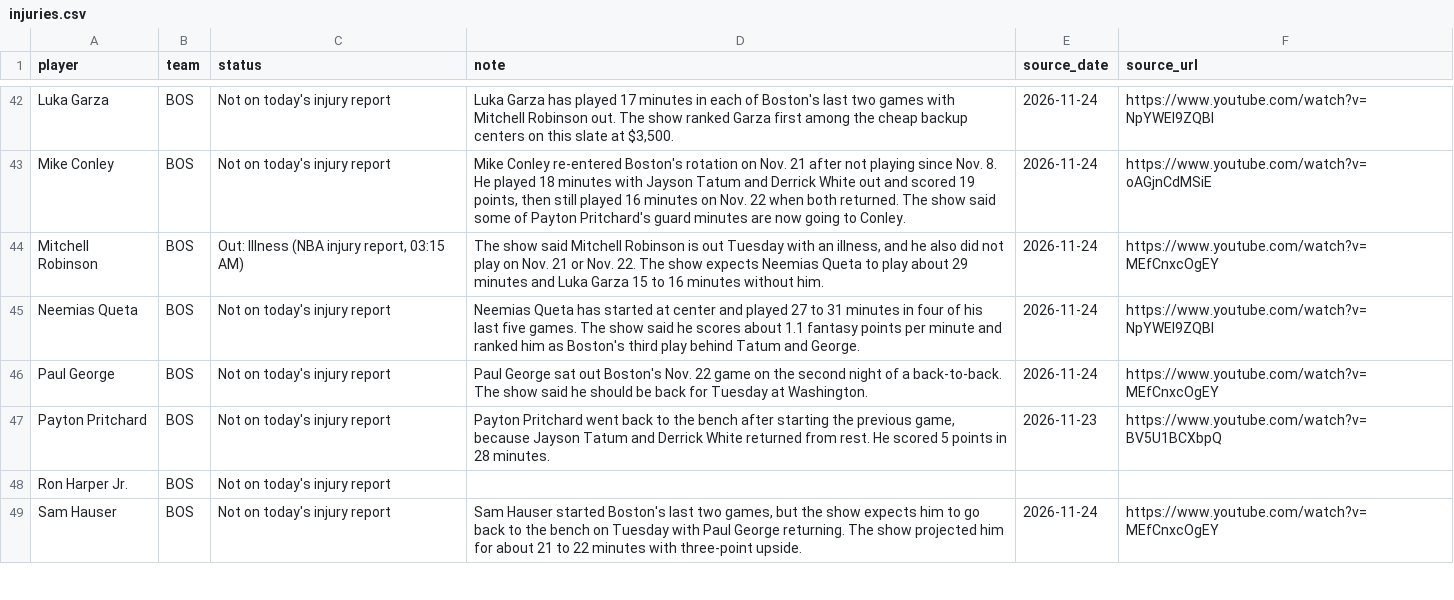
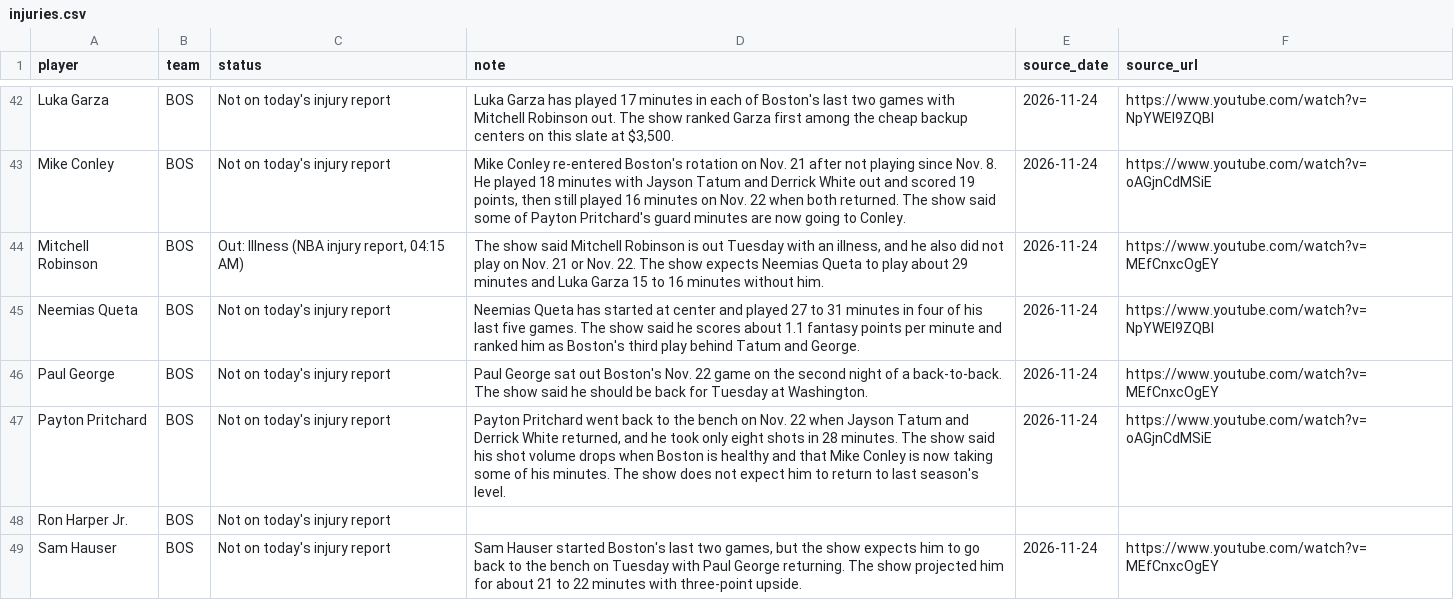
Before and after one commit to nascardataguy2/nba-2026-27, a CSV file: data/injuries.csv, drawn as a sheet; only a part is shown, gaps mark what is left out; the diff covers the shown part only.

```diff
--- a/data/injuries.csv
+++ b/data/injuries.csv
@@ -43,6 +43,6 @@ Luka Garza,BOS,Not on today's injury report,"Luka Garza has played 17 minutes in
 Mike Conley,BOS,Not on today's injury report,"Mike Conley re-entered Boston's rotation on Nov. 21 after not playing since Nov. 8. He played 18 minutes with Jayson Tatum and Derrick White out and scored 19 points, then still played 16 minutes on Nov. 22 when both returned. The show said some of Payton Pritchard's guard minutes are now going to Conley.",2026-11-24,https://www.youtube.com/watch?v=oAGjnCdMSiE
-Mitchell Robinson,BOS,"Out: Illness (NBA injury report, 03:15 AM)","The show said Mitchell Robinson is out Tuesday with an illness, and he also did not play on Nov. 21 or Nov. 22. The show expects Neemias Queta to play about 29 minutes and Luka Garza 15 to 16 minutes without him.",2026-11-24,https://www.youtube.com/watch?v=MEfCnxcOgEY
+Mitchell Robinson,BOS,"Out: Illness (NBA injury report, 04:15 AM)","The show said Mitchell Robinson is out Tuesday with an illness, and he also did not play on Nov. 21 or Nov. 22. The show expects Neemias Queta to play about 29 minutes and Luka Garza 15 to 16 minutes without him.",2026-11-24,https://www.youtube.com/watch?v=MEfCnxcOgEY
 Neemias Queta,BOS,Not on today's injury report,Neemias Queta has started at center and played 27 to 31 minutes in four of his last five games. The show said he scores about 1.1 fantasy points per minute and ranked him as Boston's third play behind Tatum and George.,2026-11-24,https://www.youtube.com/watch?v=NpYWEl9ZQBI
 Paul George,BOS,Not on today's injury report,Paul George sat out Boston's Nov. 22 game on the second night of a back-to-back. The show said he should be back for Tuesday at Washington.,2026-11-24,https://www.youtube.com/watch?v=MEfCnxcOgEY
-Payton Pritchard,BOS,Not on today's injury report,"Payton Pritchard went back to the bench after starting the previous game, because Jayson Tatum and Derrick White returned from rest. He scored 5 points in 28 minutes.",2026-11-23,https://www.youtube.com/watch?v=BV5U1BCXbpQ
+Payton Pritchard,BOS,Not on today's injury report,"Payton Pritchard went back to the bench on Nov. 22 when Jayson Tatum and Derrick White returned, and he took only eight shots in 28 minutes. The show said his shot volume drops when Boston is healthy and that Mike Conley is now taking some of his minutes. The show does not expect him to return to last season's level.",2026-11-24,https://www.youtube.com/watch?v=oAGjnCdMSiE
 Ron Harper Jr.,BOS,Not on today's injury report,,,
```
Also changed, not shown: 37 edited cells elsewhere in this file, data/players.csv, 9 other files.
